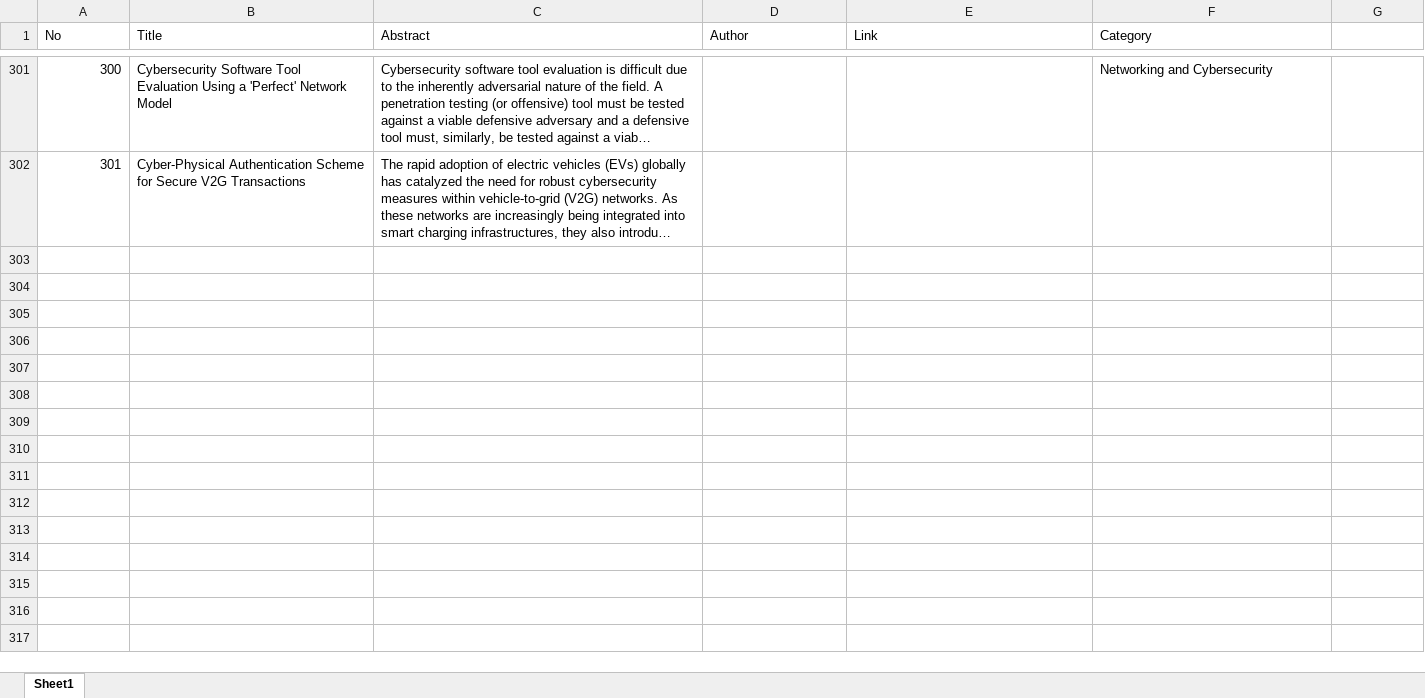
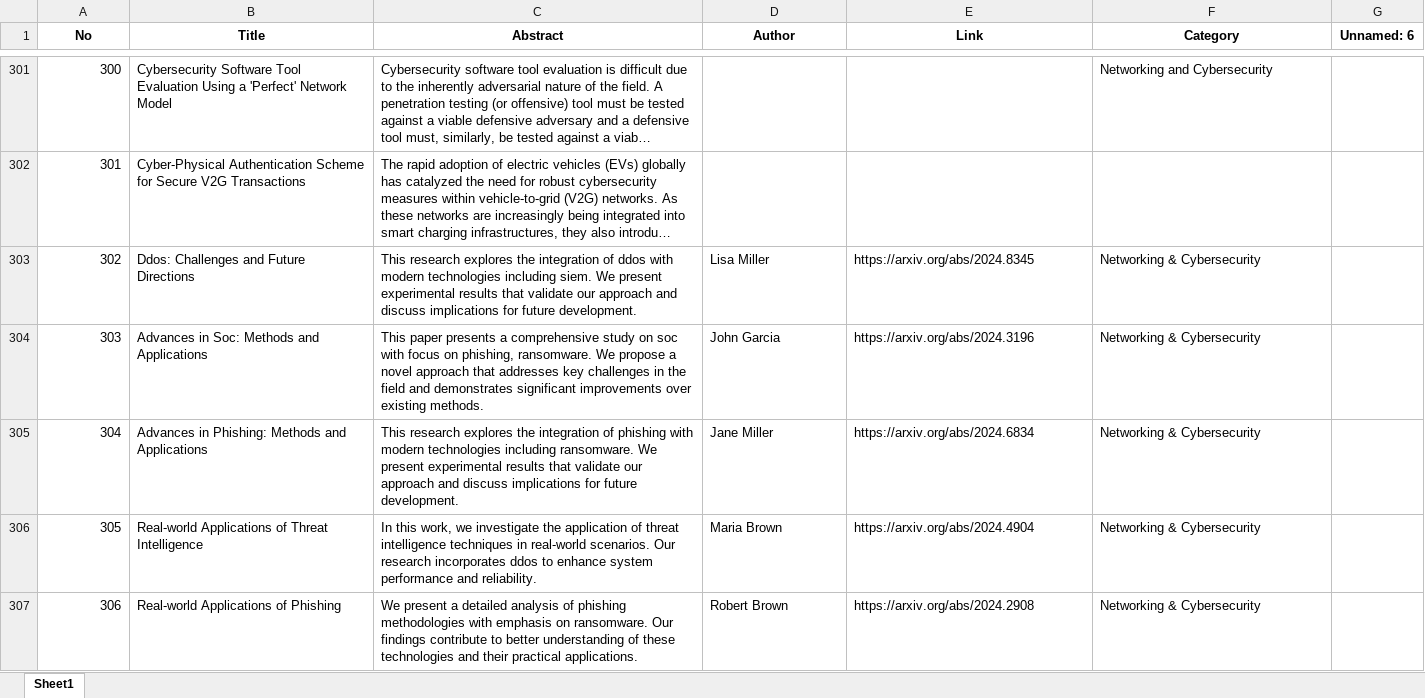
Before and after one commit to KyawtKayThweHtoo/TextClassification, an Excel workbook: data/networking_cybersecurity_data.xlsx, sheet Sheet1, drawn as a sheet; only a part is shown, gaps mark what is left out; long unchanged cells end in …; values as stored, in another font and other column widths than the file's, no borders; the diff covers the shown part only; the diff names each change by its address in the sheet, - before the commit and + after, or states it on an @@ line.

Commit message:
Add dataset expansion and gap analysis tools
- Implement DatasetExpansionTool for generating and expanding datasets across multiple categories.
- Create gap_analysis.py to analyze terminology gaps in existing datasets, providing insights on missing and present critical terms.
- Define expected terms for each category and calculate coverage percentages to assess dataset quality.
- Include functionality for backing up existing datasets before expansion.

```diff
--- a/data/networking_cybersecurity_data.xlsx (sheet Sheet1)
+++ b/data/networking_cybersecurity_data.xlsx (sheet Sheet1)
@@ A1:F1 bold: off → on, alignment: left → center @@
-G1: (empty)
+G1: Unnamed: 6
+row 303: 302 | Ddos: Challenges and Future Directions | This research explores the integration of ddos with modern technologies including siem. We present experimental results that validate our approach and discuss implications for future development. | Lisa Miller | https://arxiv.org/abs/2024.8345 | Networking & Cybersecurity
+row 304: 303 | Advances in Soc: Methods and Applications | This paper presents a comprehensive study on soc with focus on phishing, ransomware. We propose a novel approach that addresses key challenges in the field and demonstrates significant improvements over existing methods. | John Garcia | https://arxiv.org/abs/2024.3196 | Networking & Cybersecurity
+row 305: 304 | Advances in Phishing: Methods and Applications | This research explores the integration of phishing with modern technologies including ransomware. We present experimental results that validate our approach and discuss implications for future development. | Jane Miller | https://arxiv.org/abs/2024.6834 | Networking & Cybersecurity
+row 306: 305 | Real-world Applications of Threat Intelligence | In this work, we investigate the application of threat intelligence techniques in real-world scenarios. Our research incorporates ddos to enhance system performance and reliability. | Maria Brown | https://arxiv.org/abs/2024.4904 | Networking & Cybersecurity
+row 307: 306 | Real-world Applications of Phishing | We present a detailed analysis of phishing methodologies with emphasis on ransomware. Our findings contribute to better understanding of these technologies and their practical applications. | Robert Brown | https://arxiv.org/abs/2024.2908 | Networking & Cybersecurity
```
Also changed, not shown: 295 added rows and cell formats elsewhere in this sheet, data/ai_data.xlsx, data/distribution_data.xlsx, 10 other files.
